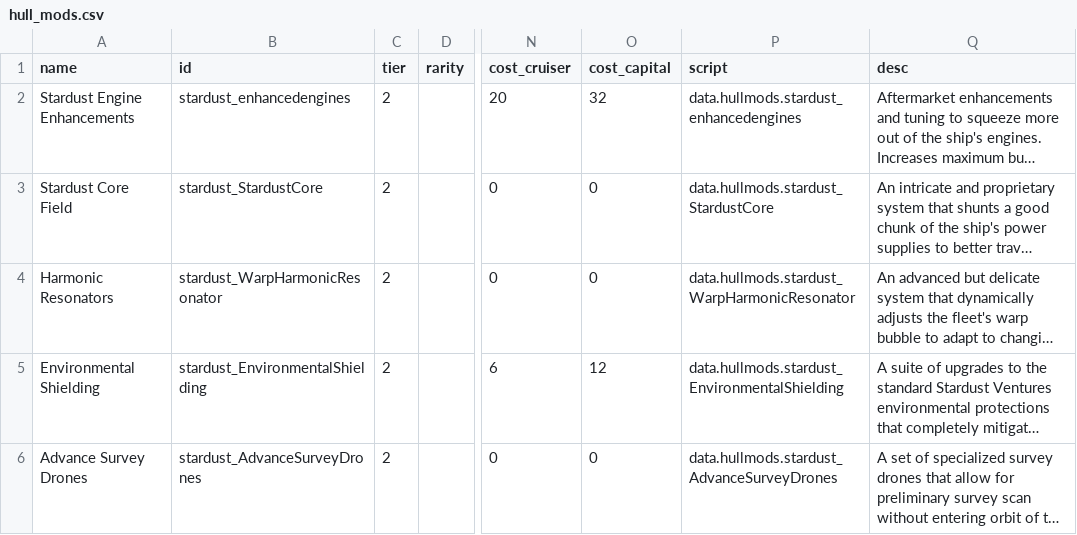
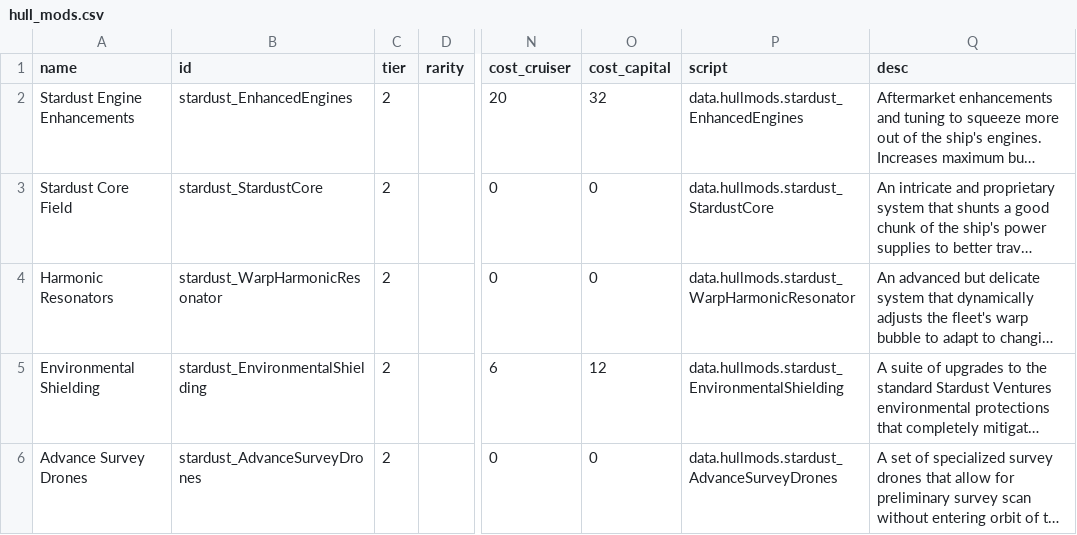
Before and after one commit to Mephansteras/Stardust_Ventures, a CSV file: Stardust Ventures/data/hullmods/hull_mods.csv, drawn as a sheet; only a part is shown, gaps mark what is left out; long unchanged cells end in …; the diff covers the shown part only; the diff names each change by its address in the sheet, - before the commit and + after, or states it on an @@ line.

```diff
--- a/Stardust Ventures/data/hullmods/hull_mods.csv
+++ b/Stardust Ventures/data/hullmods/hull_mods.csv
-B2 (id): stardust_enhancedengines
+B2 (id): stardust_EnhancedEngines
-P2 (script): data.hullmods.stardust_enhancedengines
+P2 (script): data.hullmods.stardust_EnhancedEngines
```
Also changed, not shown: 1 added row and 4 edited cells elsewhere in this file, 23 other files.
